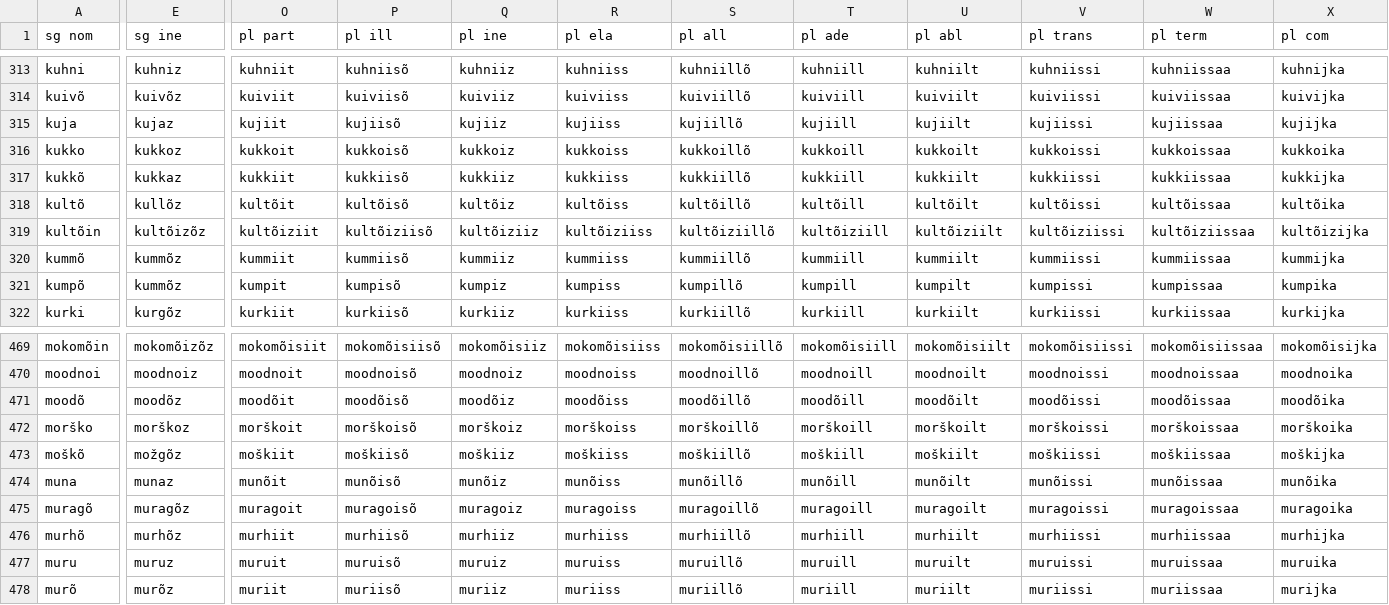
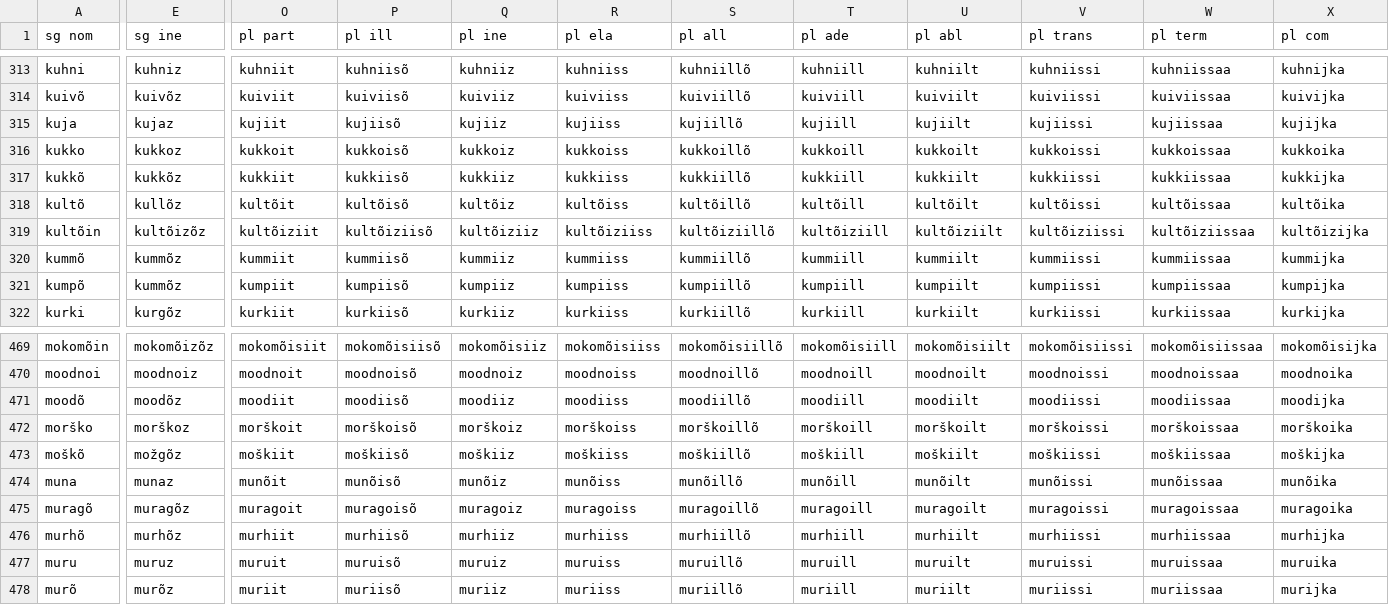
Before and after one commit to kristiank/MA-thesis, a CSV file: data/wordforms.csv, drawn as a sheet; only a part is shown, gaps mark what is left out; the diff covers the shown part only; the diff names each change by its address in the sheet, - before the commit and + after, or states it on an @@ line.

```diff
--- a/data/wordforms.csv
+++ b/data/wordforms.csv
-E317 (sg ine): kukkaz
+E317 (sg ine): kukkõz
-O321 (pl part): kumpit
+O321 (pl part): kumpiit
-P321 (pl ill): kumpisõ
+P321 (pl ill): kumpiisõ
-Q321 (pl ine): kumpiz
+Q321 (pl ine): kumpiiz
-R321 (pl ela): kumpiss
+R321 (pl ela): kumpiiss
-S321 (pl all): kumpillõ
+S321 (pl all): kumpiillõ
-T321 (pl ade): kumpill
+T321 (pl ade): kumpiill
-U321 (pl abl): kumpilt
+U321 (pl abl): kumpiilt
-V321 (pl trans): kumpissi
+V321 (pl trans): kumpiissi
-W321 (pl term): kumpissaa
+W321 (pl term): kumpiissaa
-X321 (pl com): kumpika
+X321 (pl com): kumpijka
-O471 (pl part): moodõit
+O471 (pl part): moodiit
-P471 (pl ill): moodõisõ
+P471 (pl ill): moodiisõ
-Q471 (pl ine): moodõiz
+Q471 (pl ine): moodiiz
-R471 (pl ela): moodõiss
+R471 (pl ela): moodiiss
-S471 (pl all): moodõillõ
+S471 (pl all): moodiillõ
-T471 (pl ade): moodõill
+T471 (pl ade): moodiill
-U471 (pl abl): moodõilt
+U471 (pl abl): moodiilt
-V471 (pl trans): moodõissi
+V471 (pl trans): moodiissi
-W471 (pl term): moodõissaa
+W471 (pl term): moodiissaa
-X471 (pl com): moodõika
+X471 (pl com): moodijka
```
Also changed, not shown: 105 edited cells elsewhere in this file.
